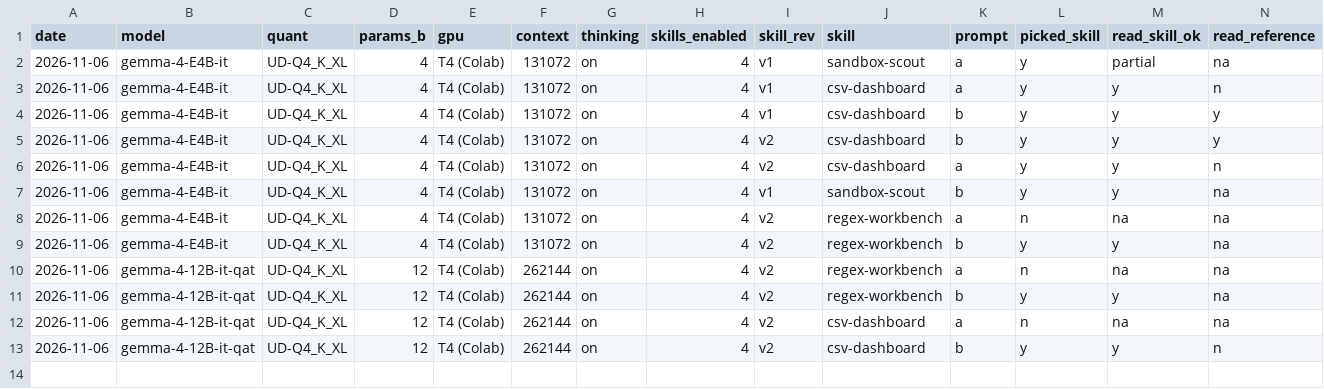
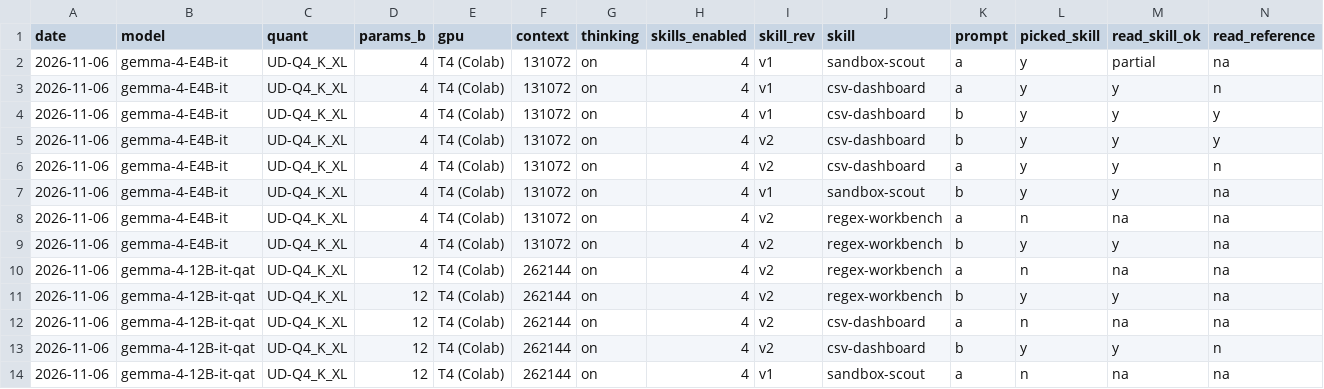
Before and after one commit to keyiyu0331/unsloth-skills, a CSV file: results/results.csv, drawn as a sheet; only a part is shown; rows hold the shown columns only; the diff names each change by its address in the sheet, - before the commit and + after, or states it on an @@ line.

```diff
--- a/results/results.csv
+++ b/results/results.csv
+row 14: 2026-11-06 | gemma-4-12B-it-qat | UD-Q4_K_XL | 12 | T4 (Colab) | 262144 | on | 4 | v1 | sandbox-scout | a | n | na | na
```
Also changed, not shown: 3 other files.
